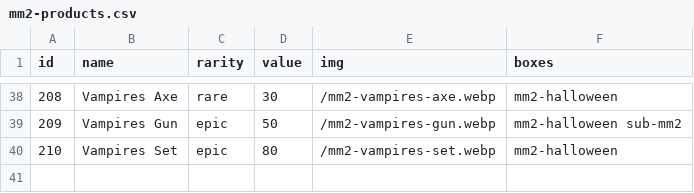
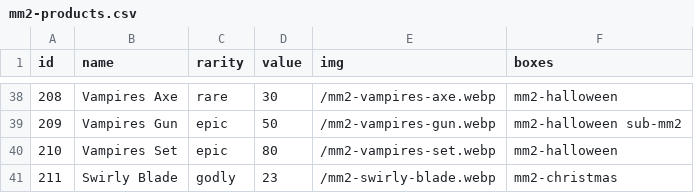
Before and after one commit to Ares-Cymka/Roblox, a CSV file: data/mm2-products.csv, drawn as a sheet; only a part is shown, gaps mark what is left out; the diff names each change by its address in the sheet, - before the commit and + after, or states it on an @@ line.

```diff
--- a/data/mm2-products.csv
+++ b/data/mm2-products.csv
+row 41: 211 | Swirly Blade | godly | 23 | /mm2-swirly-blade.webp | mm2-christmas
```
Also changed, not shown: 15 other files.
